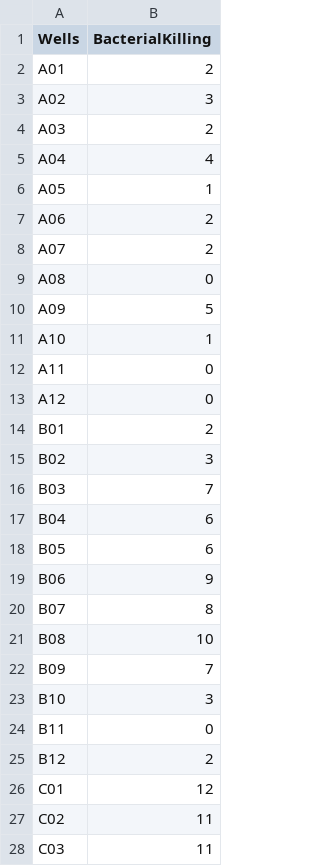
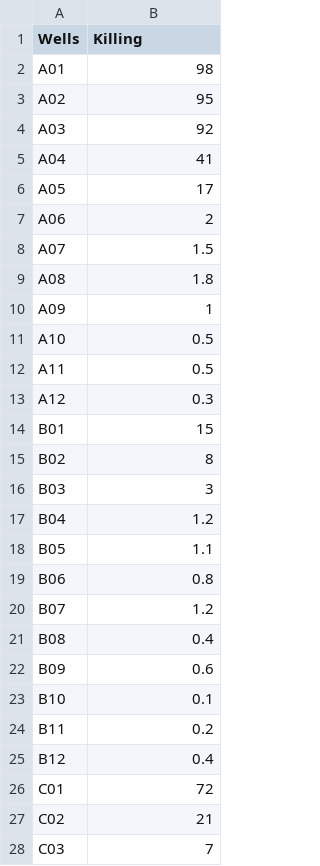
Before and after one commit to ropensci/plater, a CSV file: inst/extdata/example-2-part-A.csv, drawn as a sheet; only a part is shown; the diff covers the shown part only.

```diff
--- a/inst/extdata/example-2-part-A.csv
+++ b/inst/extdata/example-2-part-A.csv
@@ -1,28 +1,28 @@
-"Wells","BacterialKilling"
-"A01",2
-"A02",3
-"A03",2
-"A04",4
-"A05",1
+"Wells","Killing"
+"A01",98
+"A02",95
+"A03",92
+"A04",41
+"A05",17
 "A06",2
-"A07",2
-"A08",0
-"A09",5
-"A10",1
-"A11",0
-"A12",0
-"B01",2
-"B02",3
-"B03",7
-"B04",6
-"B05",6
-"B06",9
-"B07",8
-"B08",10
-"B09",7
-"B10",3
-"B11",0
-"B12",2
-"C01",12
-"C02",11
-"C03",11
+"A07",1.5
+"A08",1.8
+"A09",1
+"A10",0.5
+"A11",0.5
+"A12",0.3
+"B01",15
+"B02",8
+"B03",3
+"B04",1.2
+"B05",1.1
+"B06",0.8
+"B07",1.2
+"B08",0.4
+"B09",0.6
+"B10",0.1
+"B11",0.2
+"B12",0.4
+"C01",72
+"C02",21
+"C03",7
```
Also changed, not shown: 68 edited cells elsewhere in this file, inst/extdata/example-1.csv, inst/extdata/example-2-part-B.csv, 2 other files.
